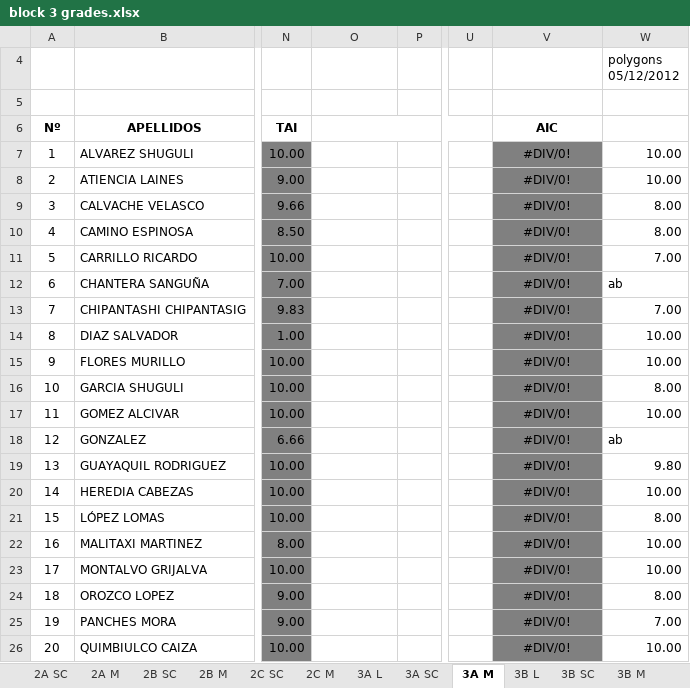
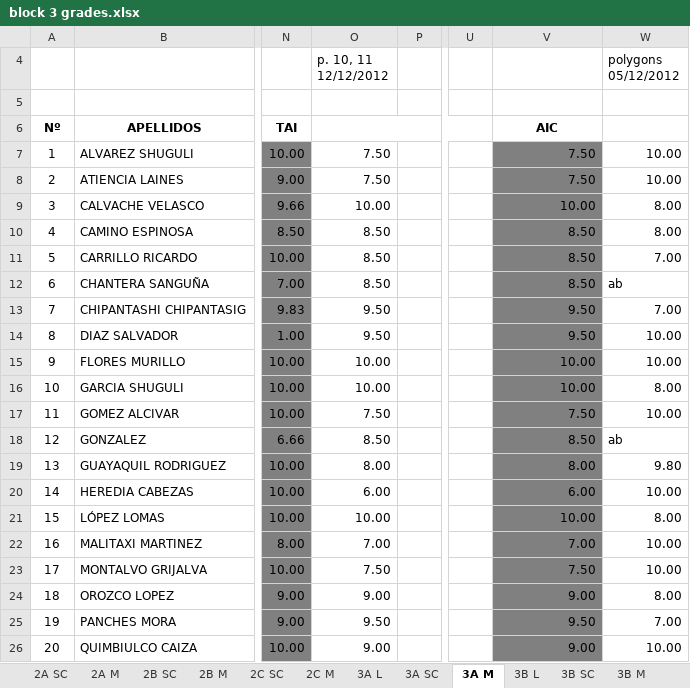
Before and after one commit to coolmaju/notas-12-13, an Excel workbook: block 3 grades.xlsx, sheet 3A M, drawn as a sheet; only a part is shown, gaps mark what is left out; values as stored, in another font and other column widths than the file's, no borders; charts and pictures not drawn; the diff covers the shown part only; the diff names each change by its address in the sheet, - before the commit and + after, or states it on an @@ line.

Commit message:
classwork 3A math p. 10, 11

```diff
--- a/block 3 grades.xlsx (sheet 3A M)
+++ b/block 3 grades.xlsx (sheet 3A M)
-O4: (empty)
+O4: p. 10, 11 12/12/2012
-O7:O8 (p. 10, 11 12/12/2012): (empty)
+O7:O8 (p. 10, 11 12/12/2012): 7.50
-V7:V8: #DIV/0!
+V7:V8: 7.50
-V7:V26 alignment: center
+V7:V26 alignment: right
-O9 (p. 10, 11 12/12/2012): (empty)
+O9 (p. 10, 11 12/12/2012): 10.00
-V9: #DIV/0!
+V9: 10.00
-O10:O12 (p. 10, 11 12/12/2012): (empty)
+O10:O12 (p. 10, 11 12/12/2012): 8.50
-V10:V12: #DIV/0!
+V10:V12: 8.50
-O13:O14 (p. 10, 11 12/12/2012): (empty)
+O13:O14 (p. 10, 11 12/12/2012): 9.50
-V13:V14: #DIV/0!
+V13:V14: 9.50
-O15:O16 (p. 10, 11 12/12/2012): (empty)
+O15:O16 (p. 10, 11 12/12/2012): 10.00
-V15:V16: #DIV/0!
+V15:V16: 10.00
-O17 (p. 10, 11 12/12/2012): (empty)
+O17 (p. 10, 11 12/12/2012): 7.50
-V17: #DIV/0!
+V17: 7.50
-O18 (p. 10, 11 12/12/2012): (empty)
+O18 (p. 10, 11 12/12/2012): 8.50
-V18: #DIV/0!
+V18: 8.50
-O19 (p. 10, 11 12/12/2012): (empty)
+O19 (p. 10, 11 12/12/2012): 8.00
-V19: #DIV/0!
+V19: 8.00
-O20 (p. 10, 11 12/12/2012): (empty)
+O20 (p. 10, 11 12/12/2012): 6.00
-V20: #DIV/0!
+V20: 6.00
-O21 (p. 10, 11 12/12/2012): (empty)
+O21 (p. 10, 11 12/12/2012): 10.00
-V21: #DIV/0!
+V21: 10.00
-O22 (p. 10, 11 12/12/2012): (empty)
+O22 (p. 10, 11 12/12/2012): 7.00
-V22: #DIV/0!
+V22: 7.00
-O23 (p. 10, 11 12/12/2012): (empty)
+O23 (p. 10, 11 12/12/2012): 7.50
-V23: #DIV/0!
+V23: 7.50
-O24 (p. 10, 11 12/12/2012): (empty)
+O24 (p. 10, 11 12/12/2012): 9.00
-V24: #DIV/0!
+V24: 9.00
-O25 (p. 10, 11 12/12/2012): (empty)
+O25 (p. 10, 11 12/12/2012): 9.50
-V25: #DIV/0!
+V25: 9.50
-O26 (p. 10, 11 12/12/2012): (empty)
+O26 (p. 10, 11 12/12/2012): 9.00
-V26: #DIV/0!
+V26: 9.00
```
Also changed, not shown: 15 edited cells and cell formats elsewhere in this sheet, sheet 3A SC.
